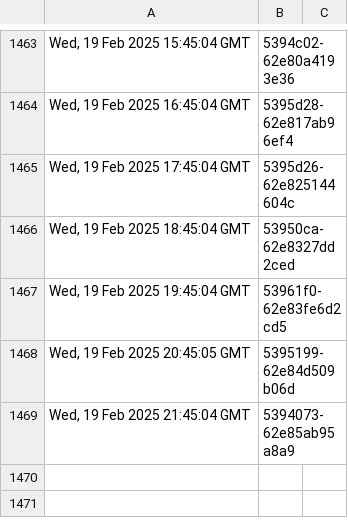
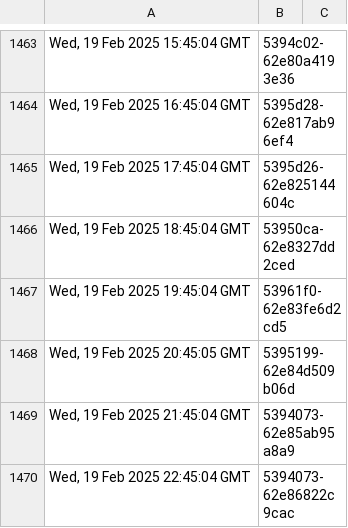
Before and after one commit to dnmvisser/test123, a TSV file: edugain-seen.tsv, drawn as a sheet; only a part is shown, gaps mark what is left out; the diff names each change by its address in the sheet, - before the commit and + after, or states it on an @@ line.

```diff
--- a/edugain-seen.tsv
+++ b/edugain-seen.tsv
+row 1470: Wed, 19 Feb 2025 22:45:04 GMT | 5394073-62e86822c9cac
```
Also changed, not shown: 1 other file.
